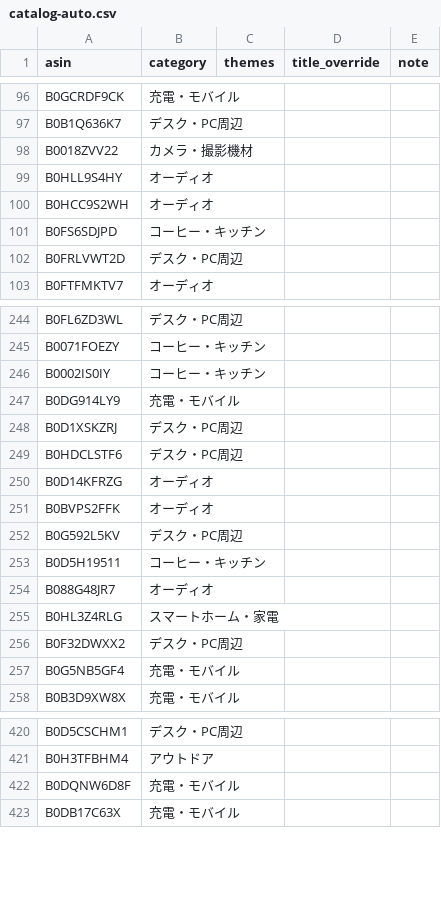
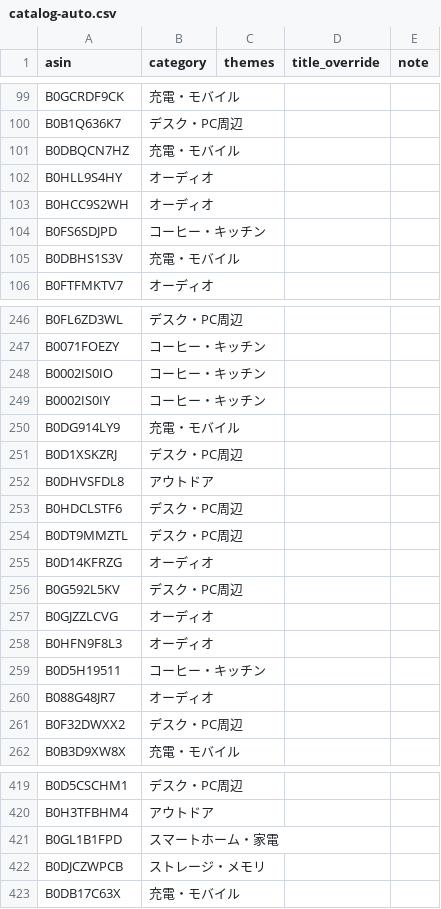
Before and after one commit to yokoichi/amazonsalematome, a CSV file: data/catalog-auto.csv, drawn as a sheet; only a part is shown, gaps mark what is left out; the diff covers the shown part only.

```diff
--- a/data/catalog-auto.csv
+++ b/data/catalog-auto.csv
@@ -97,3 +100,3 @@ B0GCRDF9CK,充電・モバイル,,,
 B0B1Q636K7,デスク・PC周辺,,,
-B0018ZVV22,カメラ・撮影機材,,,
+B0DBQCN7HZ,充電・モバイル,,,
 B0HLL9S4HY,オーディオ,,,
@@ -101,3 +104,3 @@ B0HCC9S2WH,オーディオ,,,
 B0FS6SDJPD,コーヒー・キッチン,,,
-B0FRLVWT2D,デスク・PC周辺,,,
+B0DBHS1S3V,充電・モバイル,,,
 B0FTFMKTV7,オーディオ,,,
@@ -245,2 +247,3 @@ B0FL6ZD3WL,デスク・PC周辺,,,
 B0071FOEZY,コーヒー・キッチン,,,
+B0002IS0IO,コーヒー・キッチン,,,
 B0002IS0IY,コーヒー・キッチン,,,
@@ -248,11 +251,12 @@ B0DG914LY9,充電・モバイル,,,
 B0D1XSKZRJ,デスク・PC周辺,,,
+B0DHVSFDL8,アウトドア,,,
 B0HDCLSTF6,デスク・PC周辺,,,
+B0DT9MMZTL,デスク・PC周辺,,,
 B0D14KFRZG,オーディオ,,,
-B0BVPS2FFK,オーディオ,,,
 B0G592L5KV,デスク・PC周辺,,,
+B0GJZZLCVG,オーディオ,,,
+B0HFN9F8L3,オーディオ,,,
 B0D5H19511,コーヒー・キッチン,,,
 B088G48JR7,オーディオ,,,
-B0HL3Z4RLG,スマートホーム・家電,,,
 B0F32DWXX2,デスク・PC周辺,,,
-B0G5NB5GF4,充電・モバイル,,,
 B0B3D9XW8X,充電・モバイル,,,
@@ -421,3 +420,4 @@ B0D5CSCHM1,デスク・PC周辺,,,
 B0H3TFBHM4,アウトドア,,,
-B0DQNW6D8F,充電・モバイル,,,
+B0GL1B1FPD,スマートホーム・家電,,,
+B0DJCZWPCB,ストレージ・メモリ,,,
 B0DB17C63X,充電・モバイル,,,
```
Also changed, not shown: 24 added rows, 26 removed rows, 14 moved rows and 4 edited cells elsewhere in this file, 1 other file.
